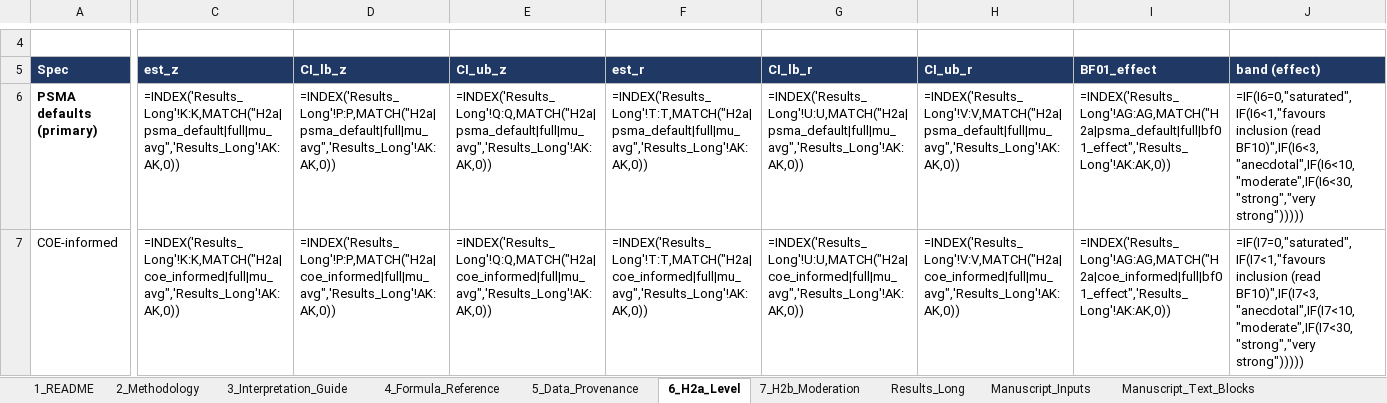
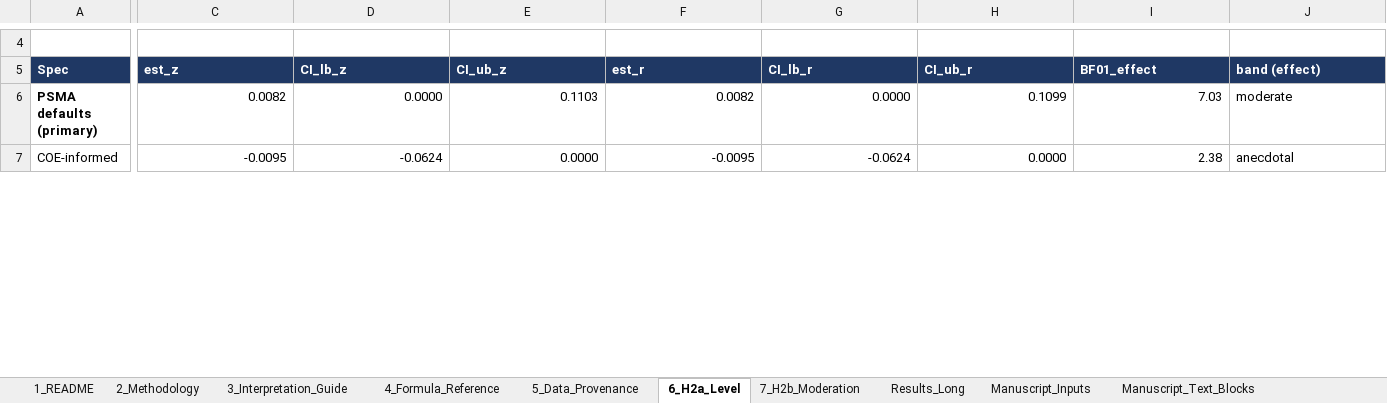
Before and after one commit to rwitte-wu-research/FOMA-CER-COD-Paris, an Excel workbook: output/TH_b_results_workbook.xlsx, sheet 6_H2a_Level, drawn as a sheet; only a part is shown, gaps mark what is left out; values as stored, in another font and other column widths than the file's, no borders; formulas without a stored value are shown as written; the diff covers the shown part only; the diff names each change by its address in the sheet, - before the commit and + after, or states it on an @@ line.

```diff
--- a/output/TH_b_results_workbook.xlsx (sheet 6_H2a_Level)
+++ b/output/TH_b_results_workbook.xlsx (sheet 6_H2a_Level)
-C6 (est_z): =INDEX('Results_Long'!K:K,MATCH("H2a|psma_default|full|mu_avg",'Results_Long'!AK:AK,0))
+C6 (est_z): 0.0082
-D6 (CI_lb_z): =INDEX('Results_Long'!P:P,MATCH("H2a|psma_default|full|mu_avg",'Results_Long'!AK:AK,0))
+D6 (CI_lb_z): 0.0000
-E6 (CI_ub_z): =INDEX('Results_Long'!Q:Q,MATCH("H2a|psma_default|full|mu_avg",'Results_Long'!AK:AK,0))
+E6 (CI_ub_z): 0.1103
-F6 (est_r): =INDEX('Results_Long'!T:T,MATCH("H2a|psma_default|full|mu_avg",'Results_Long'!AK:AK,0))
+F6 (est_r): 0.0082
-G6 (CI_lb_r): =INDEX('Results_Long'!U:U,MATCH("H2a|psma_default|full|mu_avg",'Results_Long'!AK:AK,0))
+G6 (CI_lb_r): 0.0000
-H6 (CI_ub_r): =INDEX('Results_Long'!V:V,MATCH("H2a|psma_default|full|mu_avg",'Results_Long'!AK:AK,0))
+H6 (CI_ub_r): 0.1099
-I6 (BF01_effect): =INDEX('Results_Long'!AG:AG,MATCH("H2a|psma_default|full|bf01_effect",'Results_Long'!AK:AK,0))
+I6 (BF01_effect): 7.03
-J6 (band (effect)): =IF(I6=0,"saturated",IF(I6<1,"favours inclusion (read BF10)",IF(I6<3,"anecdotal",IF(I6<10,"moderate",IF(I6<30,"strong","very strong")))))
+J6 (band (effect)): moderate
-C7 (est_z): =INDEX('Results_Long'!K:K,MATCH("H2a|coe_informed|full|mu_avg",'Results_Long'!AK:AK,0))
+C7 (est_z): -0.0095
-D7 (CI_lb_z): =INDEX('Results_Long'!P:P,MATCH("H2a|coe_informed|full|mu_avg",'Results_Long'!AK:AK,0))
+D7 (CI_lb_z): -0.0624
-E7 (CI_ub_z): =INDEX('Results_Long'!Q:Q,MATCH("H2a|coe_informed|full|mu_avg",'Results_Long'!AK:AK,0))
+E7 (CI_ub_z): 0.0000
-F7 (est_r): =INDEX('Results_Long'!T:T,MATCH("H2a|coe_informed|full|mu_avg",'Results_Long'!AK:AK,0))
+F7 (est_r): -0.0095
-G7 (CI_lb_r): =INDEX('Results_Long'!U:U,MATCH("H2a|coe_informed|full|mu_avg",'Results_Long'!AK:AK,0))
+G7 (CI_lb_r): -0.0624
-H7 (CI_ub_r): =INDEX('Results_Long'!V:V,MATCH("H2a|coe_informed|full|mu_avg",'Results_Long'!AK:AK,0))
+H7 (CI_ub_r): 0.0000
-I7 (BF01_effect): =INDEX('Results_Long'!AG:AG,MATCH("H2a|coe_informed|full|bf01_effect",'Results_Long'!AK:AK,0))
+I7 (BF01_effect): 2.38
-J7 (band (effect)): =IF(I7=0,"saturated",IF(I7<1,"favours inclusion (read BF10)",IF(I7<3,"anecdotal",IF(I7<10,"moderate",IF(I7<30,"strong","very strong")))))
+J7 (band (effect)): anecdotal
```
Also changed, not shown: 23 edited cells elsewhere in this sheet, sheet Manuscript_Inputs, sheet Results_Long, sheet 7_H2b_Moderation, sheet 4_Formula_Reference, sheet Manuscript_Text_Blocks, charts or pictures, docs/CER-COD_Status.xlsx, output/TH_a_results_workbook.xlsx, 3 other files.
